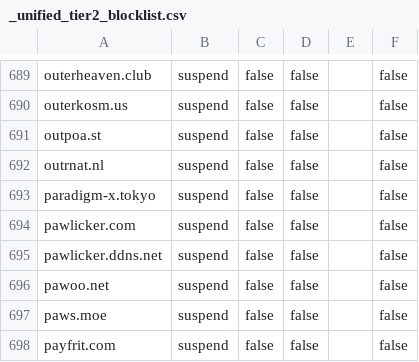
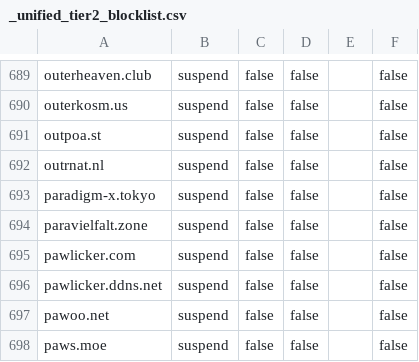
Before and after one commit to sgrigson/oliphant, a CSV file: blocklists/mastodon/_unified_tier2_blocklist.csv, drawn as a sheet; only a part is shown, gaps mark what is left out; the shorter side is filled out with more unchanged rows; the diff names each change by its address in the sheet, - before the commit and + after, or states it on an @@ line.

```diff
--- a/blocklists/mastodon/_unified_tier2_blocklist.csv
+++ b/blocklists/mastodon/_unified_tier2_blocklist.csv
+row 694: paravielfalt.zone | suspend | false | false |  | false
```
Also changed, not shown: blocklists/_unified_tier2_blocklist.csv, blocklists/_unified_tier3_blocklist.csv, 4 other files.
